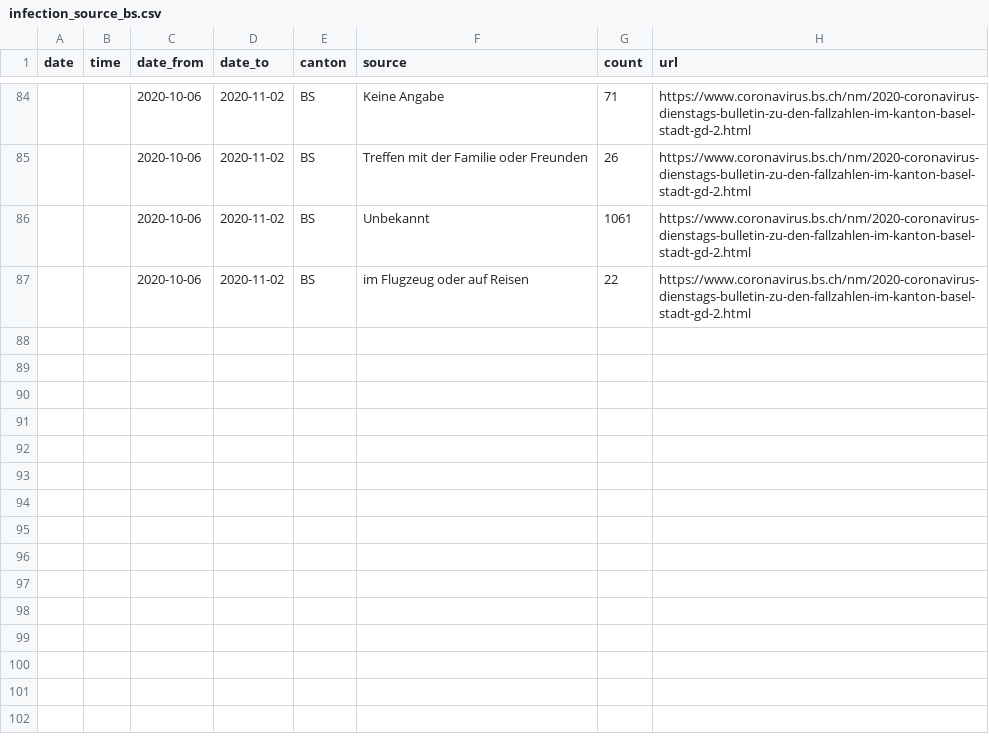
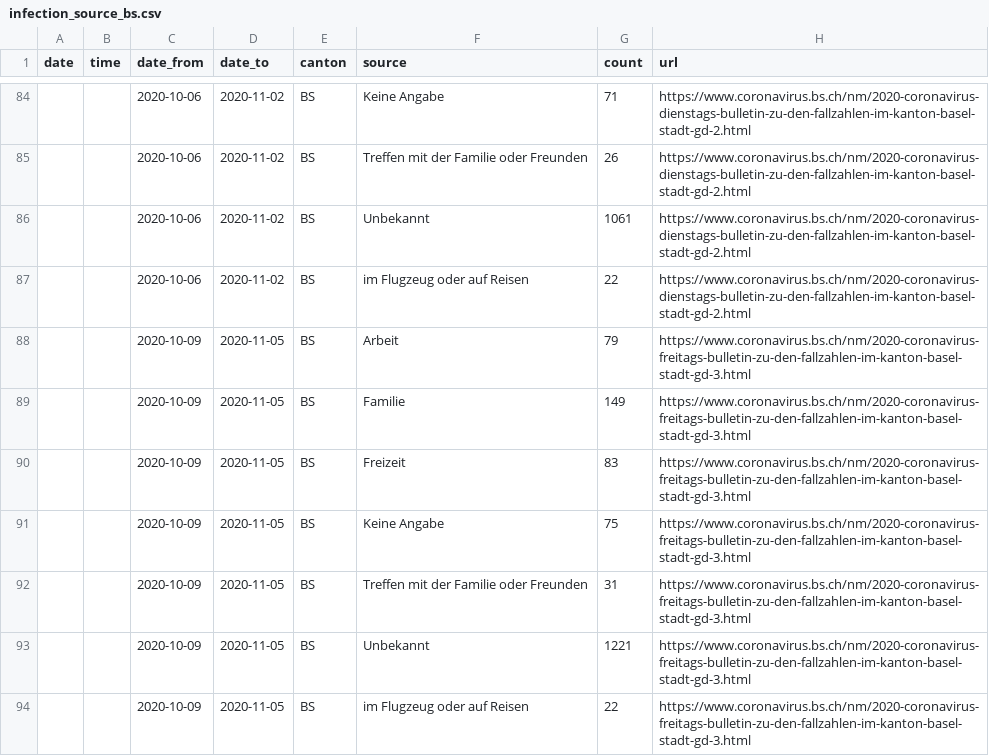
Before and after one commit to maekke/infection_source, a CSV file: infection_source_bs.csv, drawn as a sheet; only a part is shown, gaps mark what is left out.

```diff
--- a/infection_source_bs.csv
+++ b/infection_source_bs.csv
@@ -87 +87,8 @@ date,time,date_from,date_to,canton,source,count,url
 ,,2020-10-06,2020-11-02,BS,"im Flugzeug oder auf Reisen",22,https://www.coronavirus.bs.ch/nm/2020-coronavirus-dienstags-bulletin-zu-den-fallzahlen-im-kanton-basel-stadt-gd-2.html
+,,2020-10-09,2020-11-05,BS,"Arbeit",79,https://www.coronavirus.bs.ch/nm/2020-coronavirus-freitags-bulletin-zu-den-fallzahlen-im-kanton-basel-stadt-gd-3.html
+,,2020-10-09,2020-11-05,BS,"Familie",149,https://www.coronavirus.bs.ch/nm/2020-coronavirus-freitags-bulletin-zu-den-fallzahlen-im-kanton-basel-stadt-gd-3.html
+,,2020-10-09,2020-11-05,BS,"Freizeit",83,https://www.coronavirus.bs.ch/nm/2020-coronavirus-freitags-bulletin-zu-den-fallzahlen-im-kanton-basel-stadt-gd-3.html
+,,2020-10-09,2020-11-05,BS,"Keine Angabe",75,https://www.coronavirus.bs.ch/nm/2020-coronavirus-freitags-bulletin-zu-den-fallzahlen-im-kanton-basel-stadt-gd-3.html
+,,2020-10-09,2020-11-05,BS,"Treffen mit der Familie oder Freunden",31,https://www.coronavirus.bs.ch/nm/2020-coronavirus-freitags-bulletin-zu-den-fallzahlen-im-kanton-basel-stadt-gd-3.html
+,,2020-10-09,2020-11-05,BS,"Unbekannt",1221,https://www.coronavirus.bs.ch/nm/2020-coronavirus-freitags-bulletin-zu-den-fallzahlen-im-kanton-basel-stadt-gd-3.html
+,,2020-10-09,2020-11-05,BS,"im Flugzeug oder auf Reisen",22,https://www.coronavirus.bs.ch/nm/2020-coronavirus-freitags-bulletin-zu-den-fallzahlen-im-kanton-basel-stadt-gd-3.html
```
Also changed, not shown: infection_source_ag.csv.
